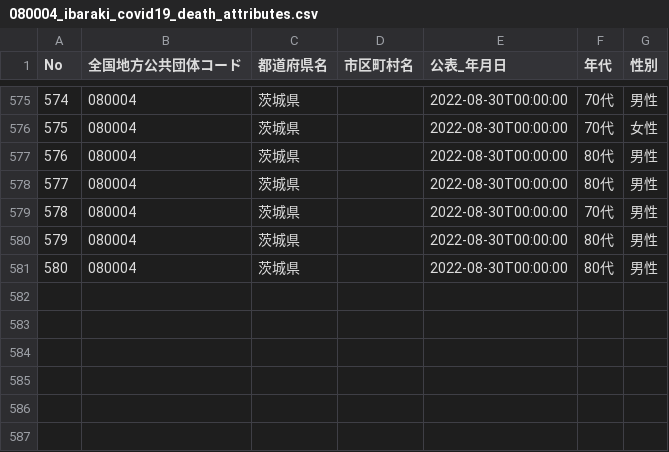
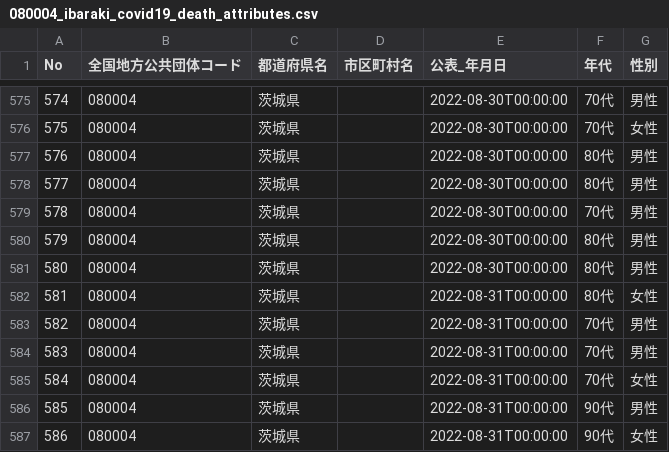
Before and after one commit to a01sa01to/my-website-2, a CSV file: static/opendata/api/raw/covid19_ibaraki/080004_ibaraki_covid19_death_attributes.csv, drawn as a sheet; only a part is shown, gaps mark what is left out.

```diff
--- a/static/opendata/api/raw/covid19_ibaraki/080004_ibaraki_covid19_death_attributes.csv
+++ b/static/opendata/api/raw/covid19_ibaraki/080004_ibaraki_covid19_death_attributes.csv
@@ -581 +581,7 @@ No,全国地方公共団体コード,都道府県名,市区町村名,公表_年
 580,080004,茨城県,,2022-08-30T00:00:00,80代,男性
+581,080004,茨城県,,2022-08-31T00:00:00,80代,女性
+582,080004,茨城県,,2022-08-31T00:00:00,70代,男性
+583,080004,茨城県,,2022-08-31T00:00:00,70代,男性
+584,080004,茨城県,,2022-08-31T00:00:00,70代,女性
+585,080004,茨城県,,2022-08-31T00:00:00,90代,男性
+586,080004,茨城県,,2022-08-31T00:00:00,90代,女性
```
Also changed, not shown: static/opendata/api/raw/covid19_ibaraki/080004_ibaraki_covid19_death_number.csv, static/opendata/api/raw/covid19_ibaraki/080004_ibaraki_covid19_positive_number.csv, 7 other files.
